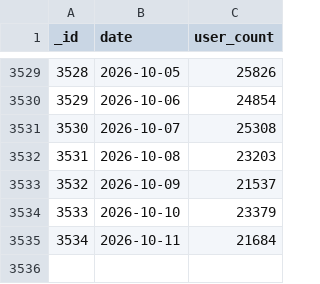
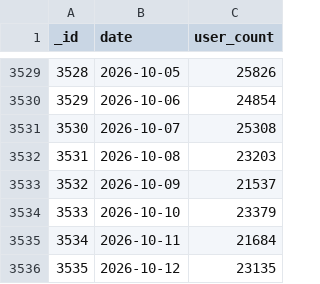
Before and after one commit to SiddharthanSingaravel/bpl-cron, a CSV file: data/bpl_dataset.csv, drawn as a sheet; only a part is shown, gaps mark what is left out.

```diff
--- a/data/bpl_dataset.csv
+++ b/data/bpl_dataset.csv
@@ -3535 +3535,2 @@ _id,date,user_count
 3534,2026-10-11,21684
+3535,2026-10-12,23135
```
Also changed, not shown: 2 other files.
